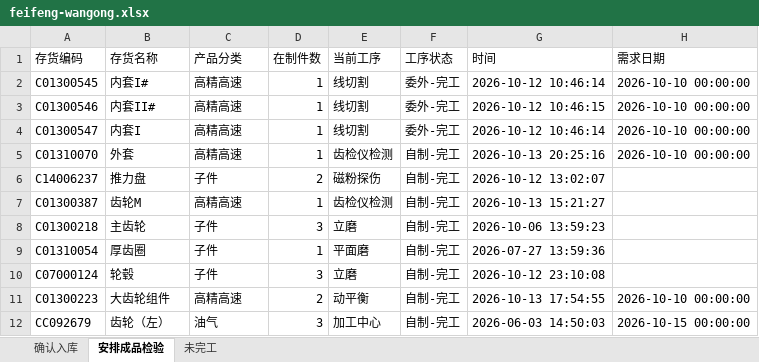
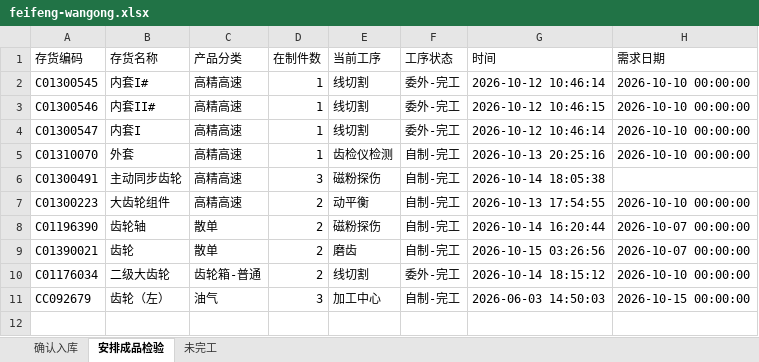
Before and after one commit to ZhanghaoWorkbuddy10/action-board, an Excel workbook: feifeng-wangong.xlsx, sheet 安排成品检验, drawn as a sheet; values as stored, in another font and other column widths than the file's, no borders; removed rows and columns are numbered as before the commit, all else as after; the diff names each change by its address in the sheet, - before the commit and + after, or states it on an @@ line.

```diff
--- a/feifeng-wangong.xlsx (sheet 安排成品检验)
+++ b/feifeng-wangong.xlsx (sheet 安排成品检验)
-row 6: C14006237 | 推力盘 | 子件 | 2 | 磁粉探伤 | 自制-完工 | 2026-10-12 13:02:07
-row 7: C01300387 | 齿轮M | 高精高速 | 1 | 齿检仪检测 | 自制-完工 | 2026-10-13 15:21:27
-row 8: C01300218 | 主齿轮 | 子件 | 3 | 立磨 | 自制-完工 | 2026-10-06 13:59:23
-row 9: C01310054 | 厚齿圈 | 子件 | 1 | 平面磨 | 自制-完工 | 2026-07-27 13:59:36
-row 10: C07000124 | 轮毂 | 子件 | 3 | 立磨 | 自制-完工 | 2026-10-12 23:10:08
+row 6: C01300491 | 主动同步齿轮 | 高精高速 | 3 | 磁粉探伤 | 自制-完工 | 2026-10-14 18:05:38
+row 8: C01196390 | 齿轮轴 | 散单 | 2 | 磁粉探伤 | 自制-完工 | 2026-10-14 16:20:44 | 2026-10-07 00:00:00
+row 9: C01390021 | 齿轮 | 散单 | 2 | 磨齿 | 自制-完工 | 2026-10-15 03:26:56 | 2026-10-07 00:00:00
+row 10: C01176034 | 二级大齿轮 | 齿轮箱-普通 | 2 | 线切割 | 委外-完工 | 2026-10-14 18:15:12 | 2026-10-10 00:00:00
```
Also changed, not shown: sheet 确认入库, sheet 未完工.
